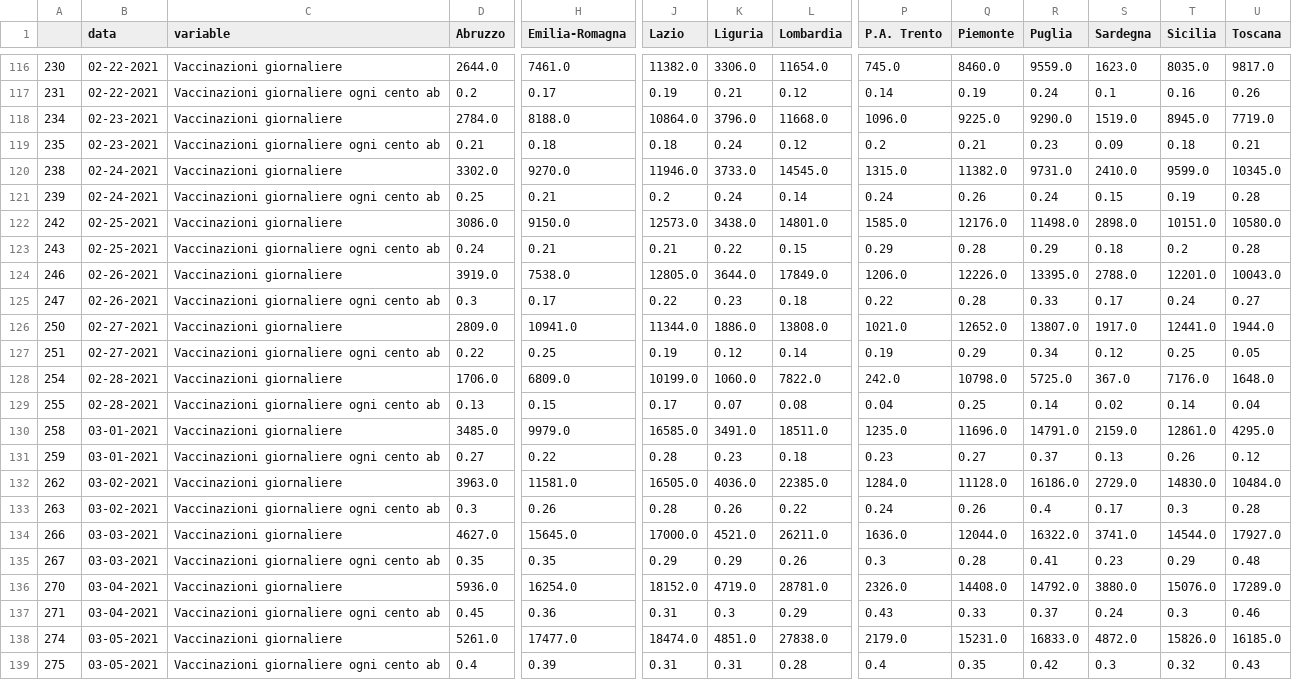
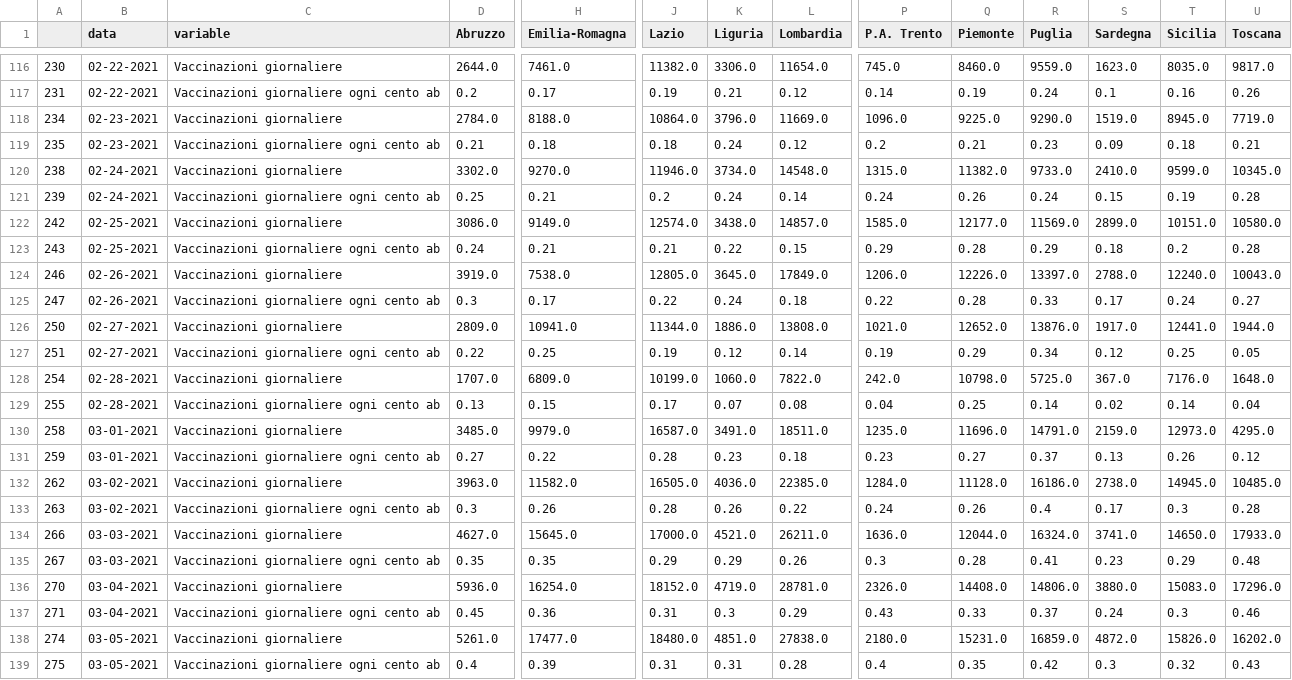
Before and after one commit to vincnardelli/covstat, a CSV file: data/confronto_regioni_incremento.csv, drawn as a sheet; only a part is shown, gaps mark what is left out; the diff covers the shown part only; the diff names each change by its address in the sheet, - before the commit and + after, or states it on an @@ line.

```diff
--- a/data/confronto_regioni_incremento.csv
+++ b/data/confronto_regioni_incremento.csv
-L118 (Lombardia): 11668.0
+L118 (Lombardia): 11669.0
-K120 (Liguria): 3733.0
+K120 (Liguria): 3734.0
-L120 (Lombardia): 14545.0
+L120 (Lombardia): 14548.0
-R120 (Puglia): 9731.0
+R120 (Puglia): 9733.0
-H122 (Emilia-Romagna): 9150.0
+H122 (Emilia-Romagna): 9149.0
-J122 (Lazio): 12573.0
+J122 (Lazio): 12574.0
-L122 (Lombardia): 14801.0
+L122 (Lombardia): 14857.0
-Q122 (Piemonte): 12176.0
+Q122 (Piemonte): 12177.0
-R122 (Puglia): 11498.0
+R122 (Puglia): 11569.0
-S122 (Sardegna): 2898.0
+S122 (Sardegna): 2899.0
-K124 (Liguria): 3644.0
+K124 (Liguria): 3645.0
-R124 (Puglia): 13395.0
+R124 (Puglia): 13397.0
-T124 (Sicilia): 12201.0
+T124 (Sicilia): 12240.0
-K125 (Liguria): 0.23
+K125 (Liguria): 0.24
-R126 (Puglia): 13807.0
+R126 (Puglia): 13876.0
-D128 (Abruzzo): 1706.0
+D128 (Abruzzo): 1707.0
-J130 (Lazio): 16585.0
+J130 (Lazio): 16587.0
-T130 (Sicilia): 12861.0
+T130 (Sicilia): 12973.0
-H132 (Emilia-Romagna): 11581.0
+H132 (Emilia-Romagna): 11582.0
-S132 (Sardegna): 2729.0
+S132 (Sardegna): 2738.0
-T132 (Sicilia): 14830.0
+T132 (Sicilia): 14945.0
-U132 (Toscana): 10484.0
+U132 (Toscana): 10485.0
-R134 (Puglia): 16322.0
+R134 (Puglia): 16324.0
-T134 (Sicilia): 14544.0
+T134 (Sicilia): 14650.0
-U134 (Toscana): 17927.0
+U134 (Toscana): 17933.0
-R136 (Puglia): 14792.0
+R136 (Puglia): 14806.0
-T136 (Sicilia): 15076.0
+T136 (Sicilia): 15083.0
-U136 (Toscana): 17289.0
+U136 (Toscana): 17296.0
-J138 (Lazio): 18474.0
+J138 (Lazio): 18480.0
-P138 (P.A. Trento): 2179.0
+P138 (P.A. Trento): 2180.0
-R138 (Puglia): 16833.0
+R138 (Puglia): 16859.0
-U138 (Toscana): 16185.0
+U138 (Toscana): 16202.0
```
Also changed, not shown: 114 edited cells elsewhere in this file, data/confronto_regioni.csv, data/regioni.csv, 7 other files.
